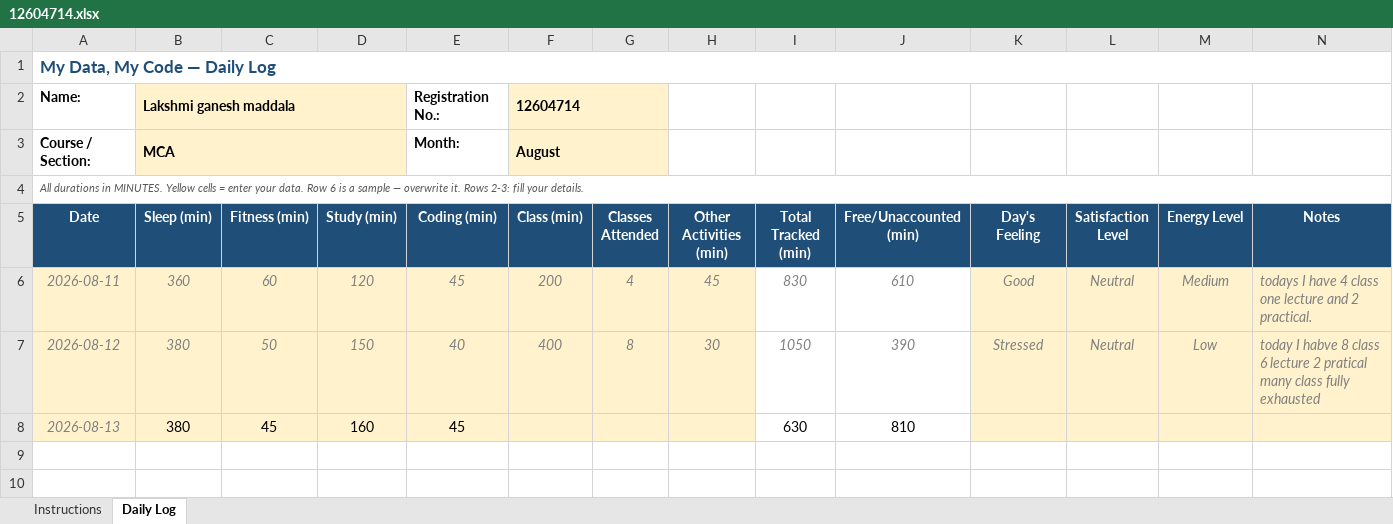
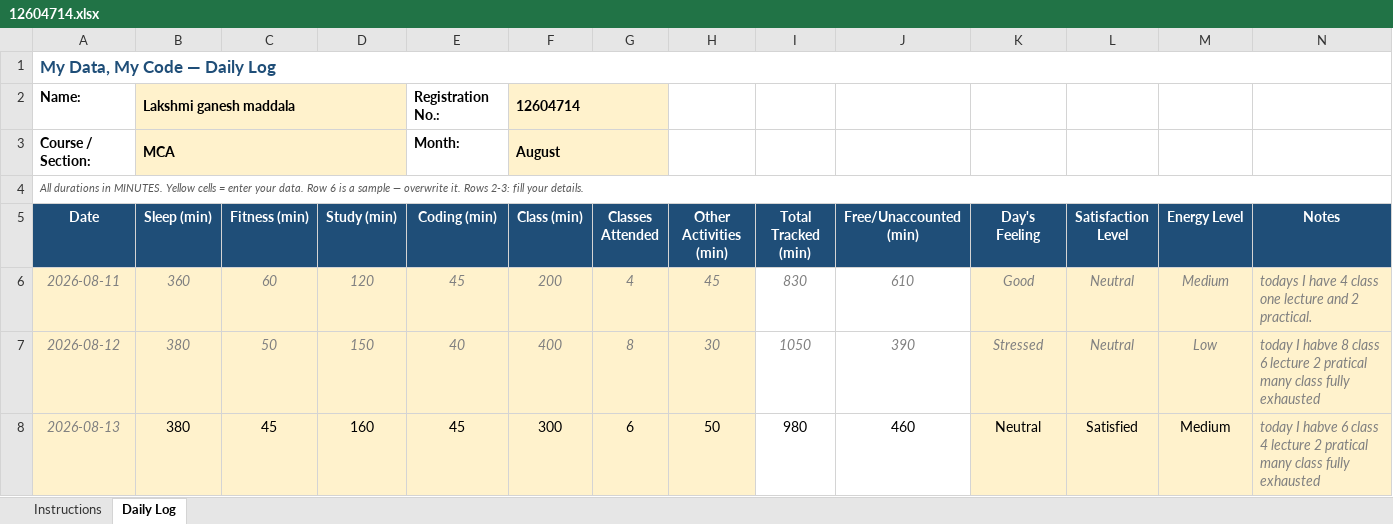
Before and after one commit to ganeshmaddala14/Cap776-12604714, an Excel workbook: 12604714.xlsx, sheet Daily Log, drawn as a sheet; values as stored, in another font and other column widths than the file's, no borders; conditional formats not drawn; the diff names each change by its address in the sheet, - before the commit and + after, or states it on an @@ line.

Commit message:
update file

```diff
--- a/12604714.xlsx (sheet Daily Log)
+++ b/12604714.xlsx (sheet Daily Log)
-F8 (Class (min)): (empty)
+F8 (Class (min)): 300
-G8 (Classes Attended): (empty)
+G8 (Classes Attended): 6
-H8 (Other Activities (min)): (empty)
+H8 (Other Activities (min)): 50
-I8 (Total Tracked (min)): 630
+I8 (Total Tracked (min)): 980
-J8 (Free/Unaccounted (min)): 810
+J8 (Free/Unaccounted (min)): 460
-K8 (Day's Feeling): (empty)
+K8 (Day's Feeling): Neutral
-L8 (Satisfaction Level): (empty)
+L8 (Satisfaction Level): Satisfied
-M8 (Energy Level): (empty)
+M8 (Energy Level): Medium
-N8 (Notes): (empty)
+N8 (Notes): today I habve 6 class 4 lecture 2 pratical many class fully exhausted
```
